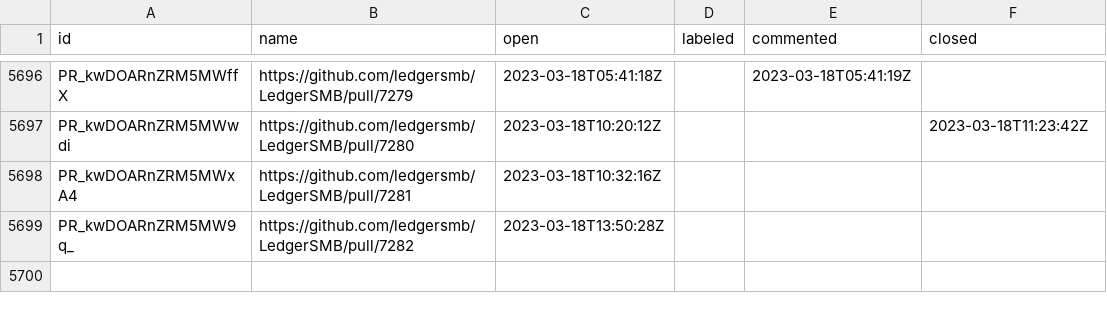
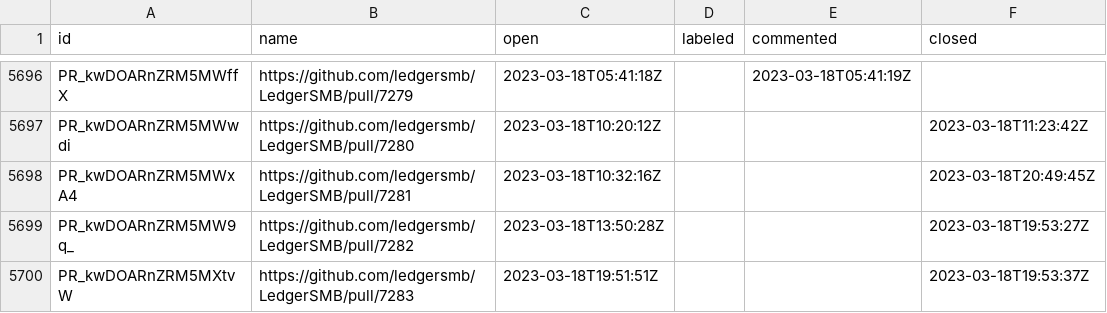
Before and after one commit to ledgersmb/ledgersmb-oselvar, a CSV file: data/ledgersmb/LedgerSMB/pullRequests.csv, drawn as a sheet; only a part is shown, gaps mark what is left out.

```diff
--- a/data/ledgersmb/LedgerSMB/pullRequests.csv
+++ b/data/ledgersmb/LedgerSMB/pullRequests.csv
@@ -5697,3 +5697,4 @@ PR_kwDOARnZRM5MWffX,https://github.com/ledgersmb/LedgerSMB/pull/7279,2023-03-18T
 PR_kwDOARnZRM5MWwdi,https://github.com/ledgersmb/LedgerSMB/pull/7280,2023-03-18T10:20:12Z,,,2023-03-18T11:23:42Z
-PR_kwDOARnZRM5MWxA4,https://github.com/ledgersmb/LedgerSMB/pull/7281,2023-03-18T10:32:16Z,,,
-PR_kwDOARnZRM5MW9q_,https://github.com/ledgersmb/LedgerSMB/pull/7282,2023-03-18T13:50:28Z,,,
+PR_kwDOARnZRM5MWxA4,https://github.com/ledgersmb/LedgerSMB/pull/7281,2023-03-18T10:32:16Z,,,2023-03-18T20:49:45Z
+PR_kwDOARnZRM5MW9q_,https://github.com/ledgersmb/LedgerSMB/pull/7282,2023-03-18T13:50:28Z,,,2023-03-18T19:53:27Z
+PR_kwDOARnZRM5MXtvW,https://github.com/ledgersmb/LedgerSMB/pull/7283,2023-03-18T19:51:51Z,,,2023-03-18T19:53:37Z
```
